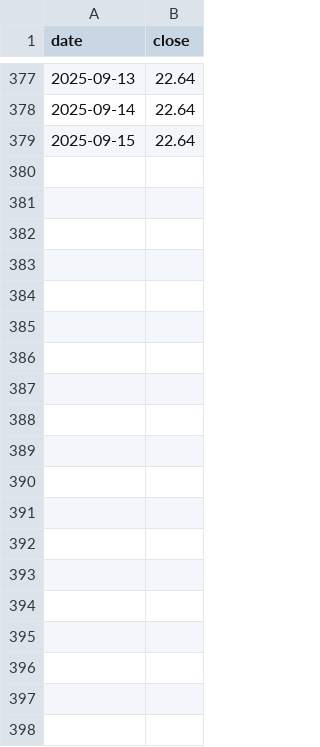
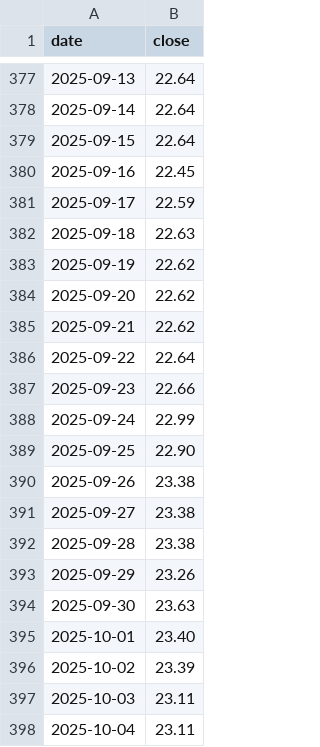
Before and after one commit to pgenero/investment, a CSV file: bkrb.csv, drawn as a sheet; only a part is shown, gaps mark what is left out; the diff covers the shown part only.

```diff
--- a/bkrb.csv
+++ b/bkrb.csv
@@ -379 +379,20 @@
 2025-09-15,22.64
+2025-09-16,22.45
+2025-09-17,22.59
+2025-09-18,22.63
+2025-09-19,22.62
+2025-09-20,22.62
+2025-09-21,22.62
+2025-09-22,22.64
+2025-09-23,22.66
+2025-09-24,22.99
+2025-09-25,22.90
+2025-09-26,23.38
+2025-09-27,23.38
+2025-09-28,23.38
+2025-09-29,23.26
+2025-09-30,23.63
+2025-10-01,23.40
+2025-10-02,23.39
+2025-10-03,23.11
+2025-10-04,23.11
```
Also changed, not shown: 31 added rows elsewhere in this file, gal_inc_a.csv, rfdl10000.csv, 5 other files.
